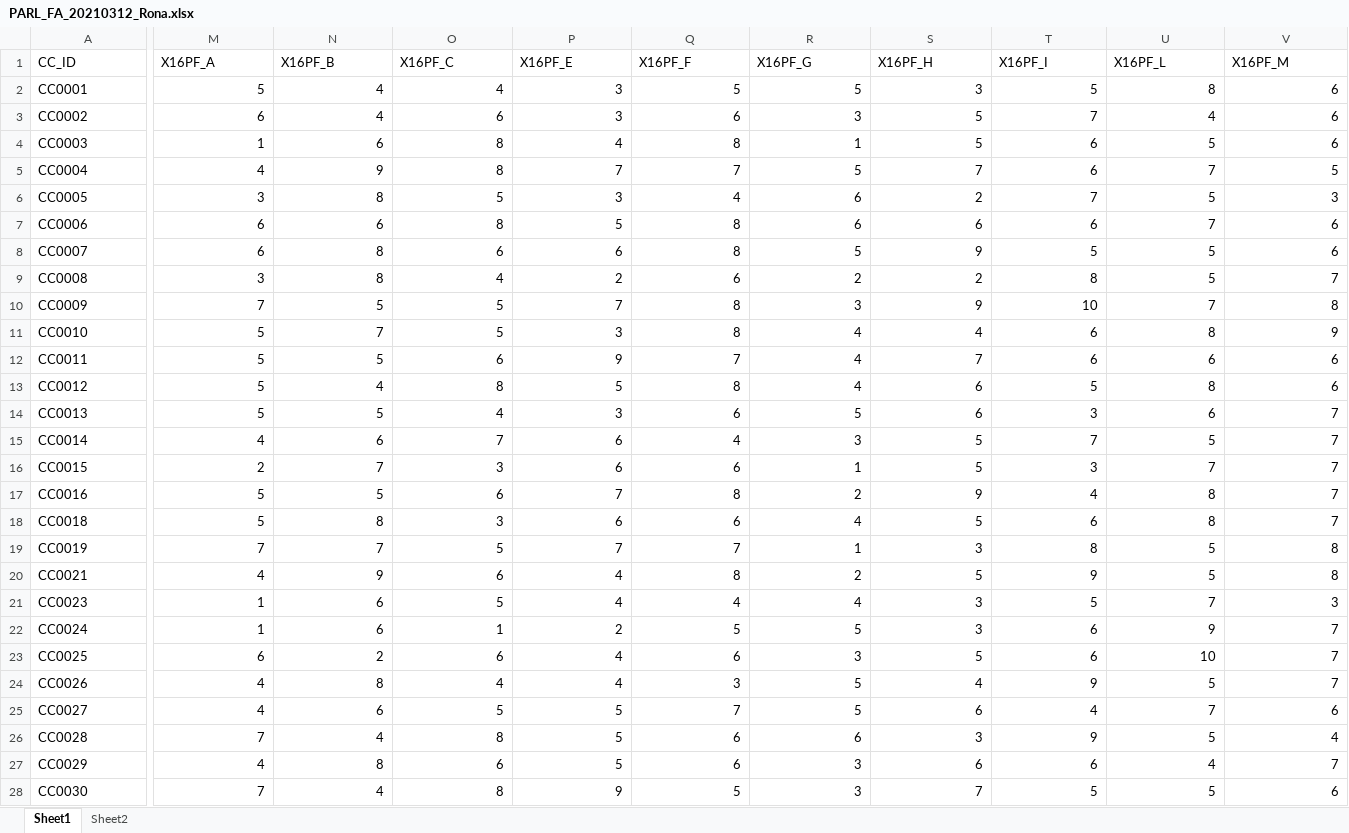
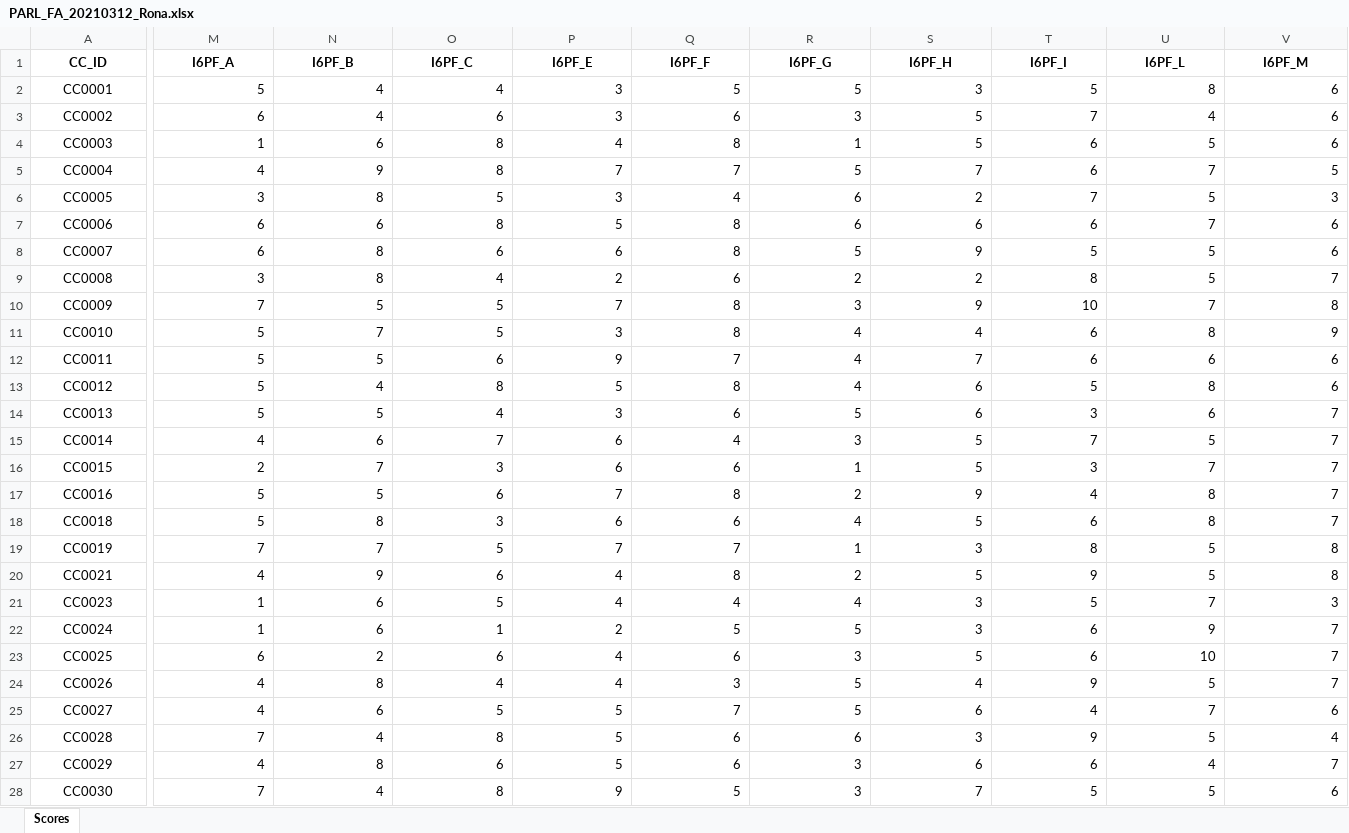
Before and after one commit to adolphslab/ConteDataRelease, an Excel workbook: FactorAnalysis/PARL_FA_20210312_Rona.xlsx, sheet Scores, drawn as a sheet; only a part is shown, gaps mark what is left out; values as stored, in another font and other column widths than the file's, no borders; the diff covers the shown part only; the diff names each change by its address in the sheet, - before the commit and + after, or states it on an @@ line.

```diff
--- a/FactorAnalysis/PARL_FA_20210312_Rona.xlsx (sheet Scores)
+++ b/FactorAnalysis/PARL_FA_20210312_Rona.xlsx (sheet Scores)
-sheet tab: Sheet1
+sheet tab: Scores
-sheet tab: Sheet2
@@ A1:V1 alignment: left → center, bold: off → on @@
-M1: X16PF_A
+M1: I6PF_A
-N1: X16PF_B
+N1: I6PF_B
-O1: X16PF_C
+O1: I6PF_C
-P1: X16PF_E
+P1: I6PF_E
-Q1: X16PF_F
+Q1: I6PF_F
-R1: X16PF_G
+R1: I6PF_G
-S1: X16PF_H
+S1: I6PF_H
-T1: X16PF_I
+T1: I6PF_I
-U1: X16PF_L
+U1: I6PF_L
-V1: X16PF_M
+V1: I6PF_M
-A2:A28 alignment: left
+A2:A28 alignment: center
```
Also changed, not shown: 6 edited cells and cell formats elsewhere in this sheet, 4 other files.
